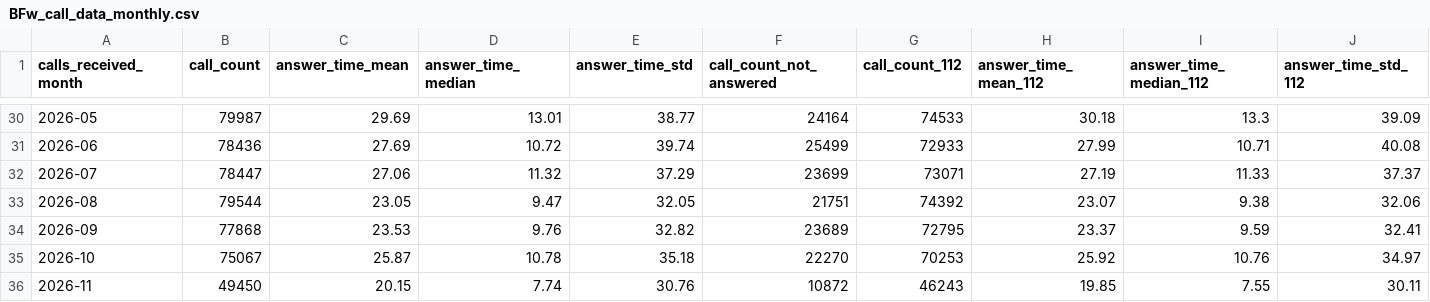
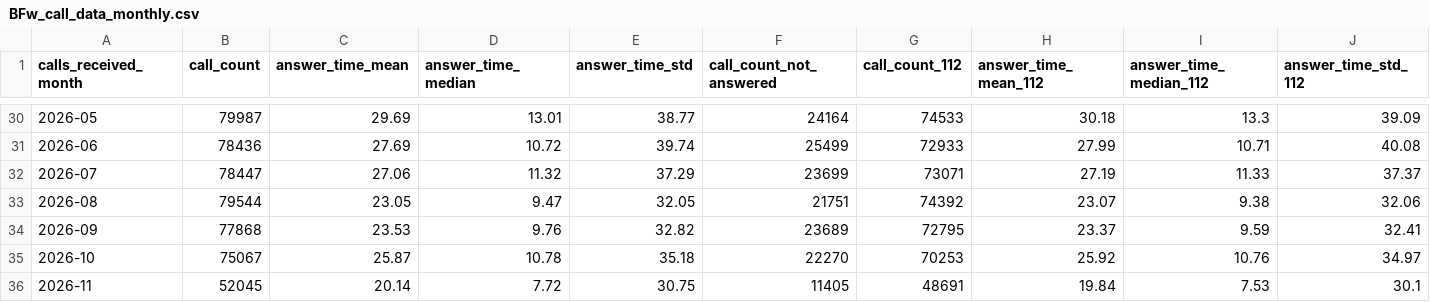
Before and after one commit to Berliner-Feuerwehr/BF-Open-Data, a CSV file: Datasets/Daily_Data/BFw_call_data_monthly.csv, drawn as a sheet; only a part is shown, gaps mark what is left out; the diff covers the shown part only; the diff names each change by its address in the sheet, - before the commit and + after, or states it on an @@ line.

```diff
--- a/Datasets/Daily_Data/BFw_call_data_monthly.csv
+++ b/Datasets/Daily_Data/BFw_call_data_monthly.csv
-B36 (call_count): 49450
+B36 (call_count): 52045
-C36 (answer_time_mean): 20.15
+C36 (answer_time_mean): 20.14
-D36 (answer_time_median): 7.74
+D36 (answer_time_median): 7.72
-E36 (answer_time_std): 30.76
+E36 (answer_time_std): 30.75
-F36 (call_count_not_answered): 10872
+F36 (call_count_not_answered): 11405
-G36 (call_count_112): 46243
+G36 (call_count_112): 48691
-H36 (answer_time_mean_112): 19.85
+H36 (answer_time_mean_112): 19.84
-I36 (answer_time_median_112): 7.55
+I36 (answer_time_median_112): 7.53
-J36 (answer_time_std_112): 30.11
+J36 (answer_time_std_112): 30.1
```
Also changed, not shown: 3 edited cells elsewhere in this file, Datasets/Daily_Data/BFw_call_data_daily.csv, Datasets/Daily_Data/BFw_call_data_yearly.csv.
